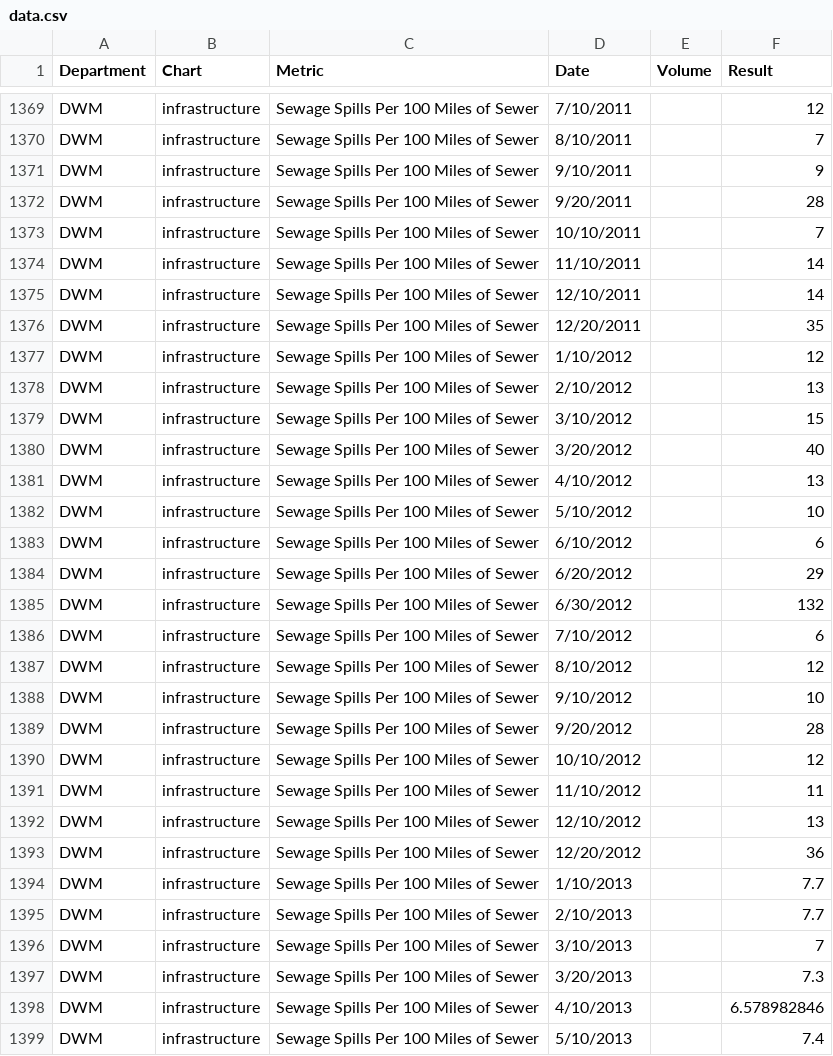
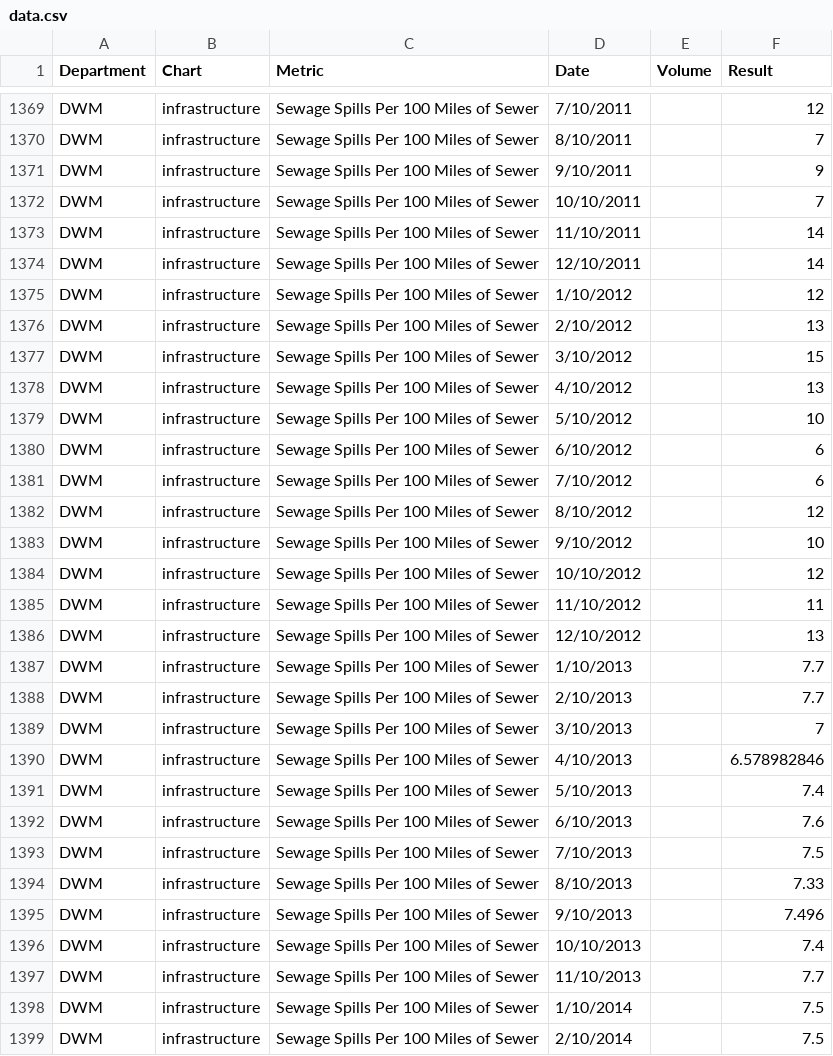
Before and after one commit to foratlanta/foratlanta.github.io, a CSV file: data/data.csv, drawn as a sheet; only a part is shown, gaps mark what is left out; the shorter side is filled out with more unchanged rows; removed rows and columns are numbered as before the commit, all else as after; the diff covers the shown part only; the diff names each change by its address in the sheet, - before the commit and + after, or states it on an @@ line.

Commit message:
Lots

```diff
--- a/data/data.csv
+++ b/data/data.csv
-row 1372: DWM | infrastructure | Sewage Spills Per 100 Miles of Sewer | 9/20/2011 |  | 28
-row 1376: DWM | infrastructure | Sewage Spills Per 100 Miles of Sewer | 12/20/2011 |  | 35
-row 1380: DWM | infrastructure | Sewage Spills Per 100 Miles of Sewer | 3/20/2012 |  | 40
-row 1384: DWM | infrastructure | Sewage Spills Per 100 Miles of Sewer | 6/20/2012 |  | 29
-row 1385: DWM | infrastructure | Sewage Spills Per 100 Miles of Sewer | 6/30/2012 |  | 132
-row 1389: DWM | infrastructure | Sewage Spills Per 100 Miles of Sewer | 9/20/2012 |  | 28
-row 1393: DWM | infrastructure | Sewage Spills Per 100 Miles of Sewer | 12/20/2012 |  | 36
-row 1397: DWM | infrastructure | Sewage Spills Per 100 Miles of Sewer | 3/20/2013 |  | 7.3
```
Also changed, not shown: 5 added rows and 7 edited cells elsewhere in this file.
